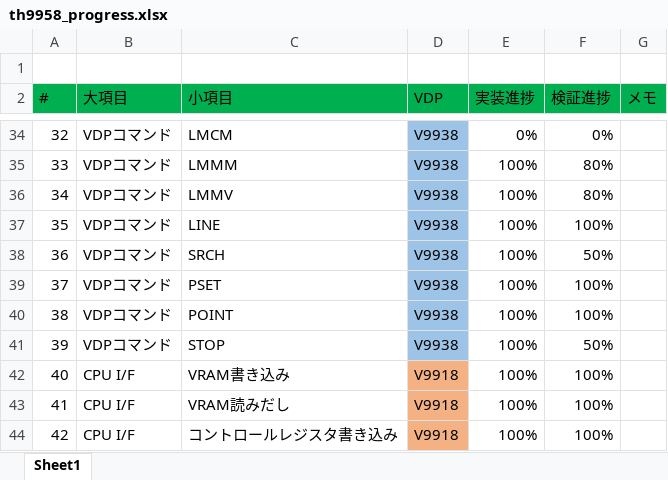
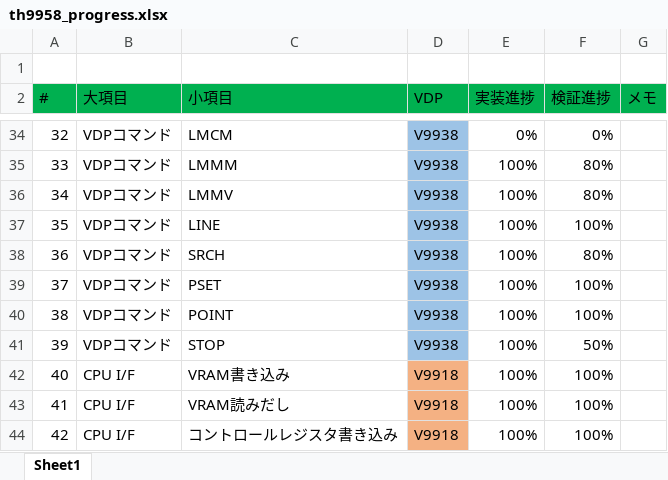
Before and after one commit to hra1129/TangCartMSX, an Excel workbook: RTL/tangnano20k_vdp_cartridge_step7/src/th9958/doc/th9958_progress.xlsx, sheet Sheet1, drawn as a sheet; only a part is shown, gaps mark what is left out; values as stored, in another font and other column widths than the file's, no borders; conditional formats not drawn; the diff names each change by its address in the sheet, - before the commit and + after, or states it on an @@ line.

```diff
--- a/RTL/tangnano20k_vdp_cartridge_step7/src/th9958/doc/th9958_progress.xlsx (sheet Sheet1)
+++ b/RTL/tangnano20k_vdp_cartridge_step7/src/th9958/doc/th9958_progress.xlsx (sheet Sheet1)
-F38 (検証進捗): 50%
+F38 (検証進捗): 80%
```
Also changed, not shown: 46 other files.
